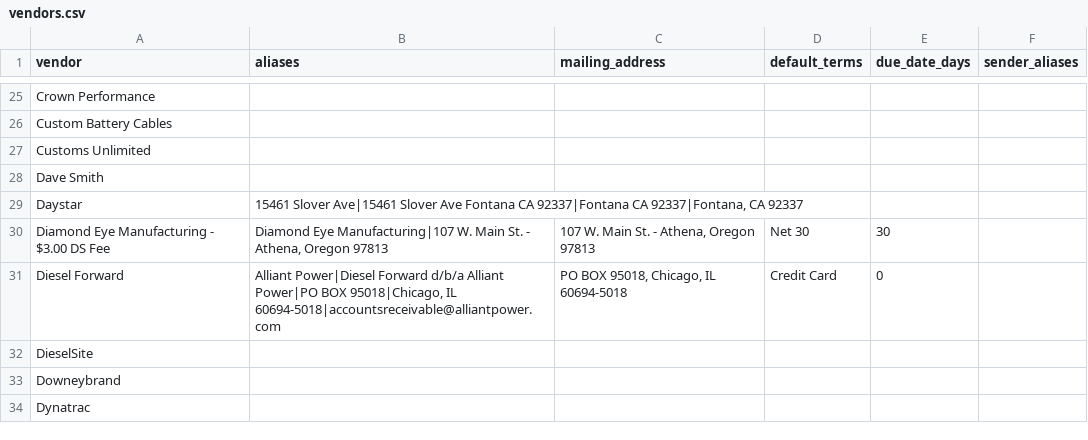
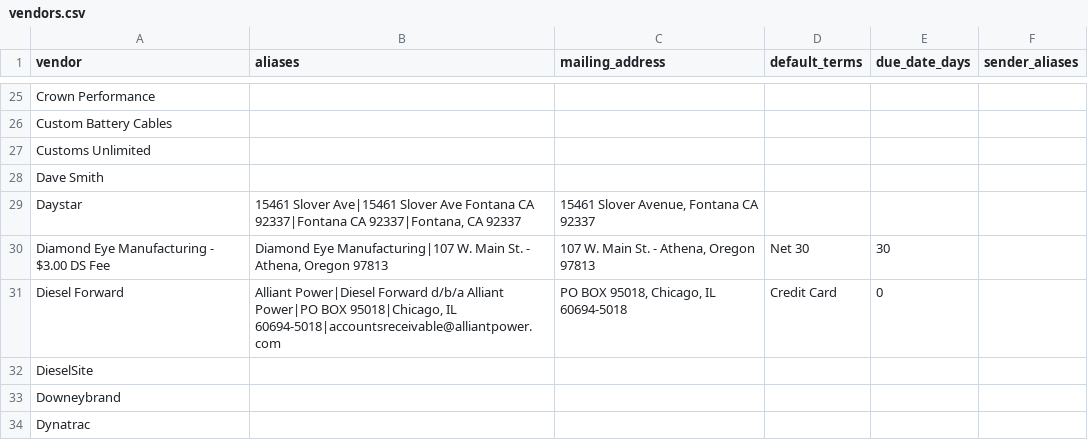
Before and after one commit to DieselMikeK/InvoiceExtractor, a CSV file: vendors.csv, drawn as a sheet; only a part is shown, gaps mark what is left out.

Commit message:
RingPing: Daystar is pulling  incorrect Vendor.  Find Vendor name on invoice, not email.

```diff
--- a/vendors.csv
+++ b/vendors.csv
@@ -28,3 +28,3 @@ Customs Unlimited,
 Dave Smith,
-Daystar,"15461 Slover Ave|15461 Slover Ave Fontana CA 92337|Fontana CA 92337|Fontana, CA 92337",
+Daystar,"15461 Slover Ave|15461 Slover Ave Fontana CA 92337|Fontana CA 92337|Fontana, CA 92337","15461 Slover Avenue, Fontana CA 92337"
 Diamond Eye Manufacturing - $3.00 DS Fee,"Diamond Eye Manufacturing|107 W. Main St. - Athena, Oregon 97813","107 W. Main St. - Athena, Oregon 97813","Net 30",30
```
Also changed, not shown: 2 other files.
